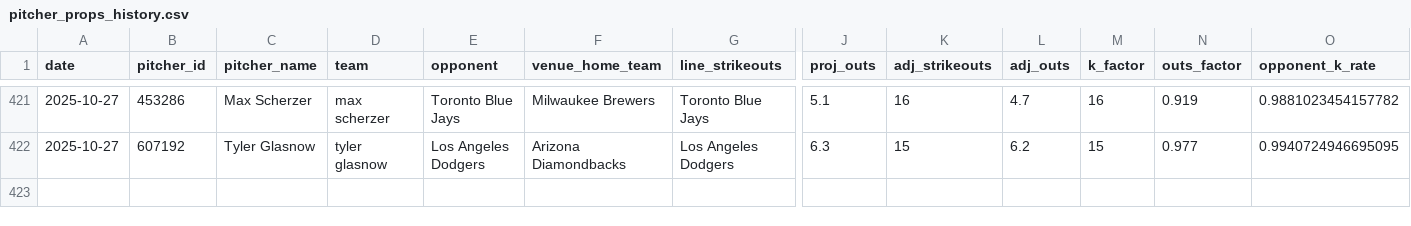
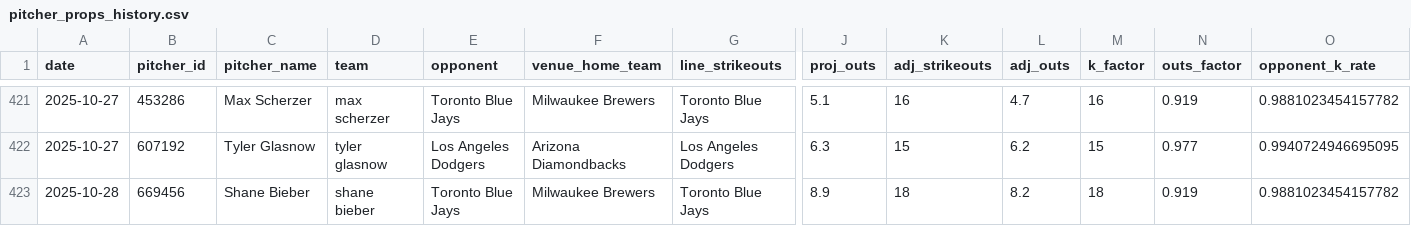
Before and after one commit to mostgood1/MLBBetting, a CSV file: data/model_datasets/pitcher_props_history.csv, drawn as a sheet; only a part is shown, gaps mark what is left out; rows hold the shown columns only; the diff names each change by its address in the sheet, - before the commit and + after, or states it on an @@ line.

Commit message:
Automation: update daily data for 2025-10-28 at 2025-10-28 10:39:19
Files: 20 changed (showing up to 20)
M comprehensive_mlb_analysis_report.json
M data/kelly_betting_recommendations.json
M data/model_datasets/pitcher_props_history.csv
M data/unified_predictions_cache.json
M models/pitcher_props/promoted.json
?? data/betting_recommendations_2025_10_28.json
?? data/daily_bovada/adjustment_summary_2025_10_28.json
?? data/daily_bovada/bovada_pitcher_props_2025_10_28.json
?? data/daily_bovada/matching_report_2025_10_28.json
?? data/daily_bovada/pitcher_last_known_lines_2025_10_28.json
?? data/daily_bovada/pitcher_projections_2025_10_28.json
?? data/daily_bovada/pitcher_prop_recommendations_2025_10_28.json
?? data/daily_bovada/pitcher_validation_2025_10_28.json
?? data/daily_bovada/projection_features_2025_10_28.json
?? data/daily_summaries/summary_2025_10_28.json
?? data/final_scores_2025_10_27.json
?? data/games_2025-10-28.json
?? data/kelly_daily/2025/kelly_bets_2025_10_28.json
?? data/real_betting_lines_2025_10_28.json
?? data/starting_pitchers_2025_10_28.json

```diff
--- a/data/model_datasets/pitcher_props_history.csv
+++ b/data/model_datasets/pitcher_props_history.csv
+row 423: 2025-10-28 | 669456 | Shane Bieber | shane bieber | Toronto Blue Jays | Milwaukee Brewers | Toronto Blue Jays | 8.9 | 18 | 8.2 | 18 | 0.919 | 0.9881023454157782
```
Also changed, not shown: 19 other files.
